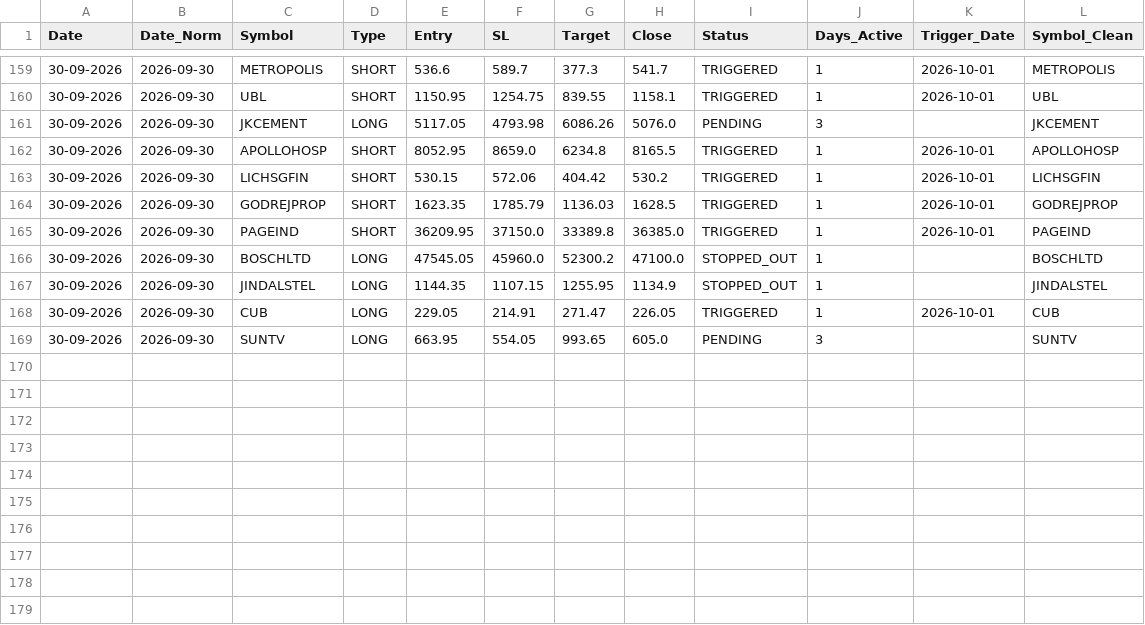
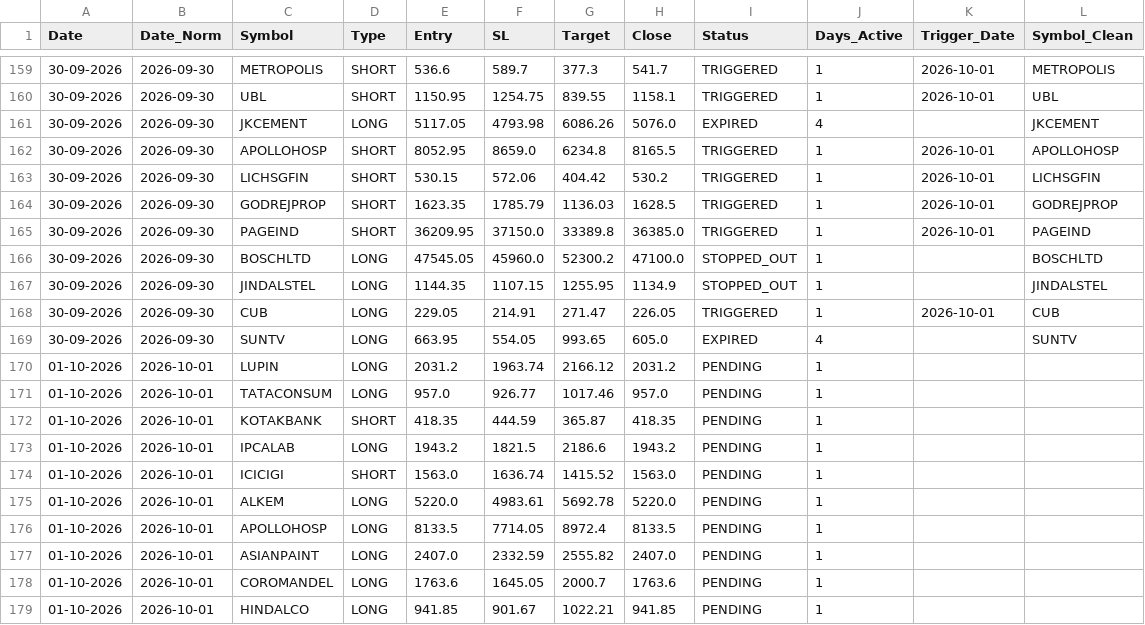
Before and after one commit to Brahmastra-tech/brahmastra-scanner, a CSV file: data/active_watchlist.csv, drawn as a sheet; only a part is shown, gaps mark what is left out.

```diff
--- a/data/active_watchlist.csv
+++ b/data/active_watchlist.csv
@@ -160,3 +160,3 @@ Date,Date_Norm,Symbol,Type,Entry,SL,Target,Close,Status,Days_Active,Trigger_Date
 30-09-2026,2026-09-30,UBL,SHORT,1150.95,1254.75,839.55,1158.1,TRIGGERED,1,2026-10-01,UBL
-30-09-2026,2026-09-30,JKCEMENT,LONG,5117.05,4793.98,6086.26,5076.0,PENDING,3,,JKCEMENT
+30-09-2026,2026-09-30,JKCEMENT,LONG,5117.05,4793.98,6086.26,5076.0,EXPIRED,4,,JKCEMENT
 30-09-2026,2026-09-30,APOLLOHOSP,SHORT,8052.95,8659.0,6234.8,8165.5,TRIGGERED,1,2026-10-01,APOLLOHOSP
@@ -168,2 +168,12 @@ Date,Date_Norm,Symbol,Type,Entry,SL,Target,Close,Status,Days_Active,Trigger_Date
 30-09-2026,2026-09-30,CUB,LONG,229.05,214.91,271.47,226.05,TRIGGERED,1,2026-10-01,CUB
-30-09-2026,2026-09-30,SUNTV,LONG,663.95,554.05,993.65,605.0,PENDING,3,,SUNTV
+30-09-2026,2026-09-30,SUNTV,LONG,663.95,554.05,993.65,605.0,EXPIRED,4,,SUNTV
+01-10-2026,2026-10-01,LUPIN,LONG,2031.2,1963.74,2166.12,2031.2,PENDING,1,,
+01-10-2026,2026-10-01,TATACONSUM,LONG,957.0,926.77,1017.46,957.0,PENDING,1,,
+01-10-2026,2026-10-01,KOTAKBANK,SHORT,418.35,444.59,365.87,418.35,PENDING,1,,
+01-10-2026,2026-10-01,IPCALAB,LONG,1943.2,1821.5,2186.6,1943.2,PENDING,1,,
+01-10-2026,2026-10-01,ICICIGI,SHORT,1563.0,1636.74,1415.52,1563.0,PENDING,1,,
+01-10-2026,2026-10-01,ALKEM,LONG,5220.0,4983.61,5692.78,5220.0,PENDING,1,,
+01-10-2026,2026-10-01,APOLLOHOSP,LONG,8133.5,7714.05,8972.4,8133.5,PENDING,1,,
+01-10-2026,2026-10-01,ASIANPAINT,LONG,2407.0,2332.59,2555.82,2407.0,PENDING,1,,
+01-10-2026,2026-10-01,COROMANDEL,LONG,1763.6,1645.05,2000.7,1763.6,PENDING,1,,
+01-10-2026,2026-10-01,HINDALCO,LONG,941.85,901.67,1022.21,941.85,PENDING,1,,
```
Also changed, not shown: data/signals.csv.
